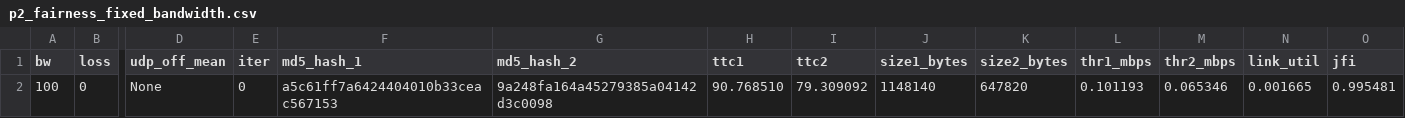
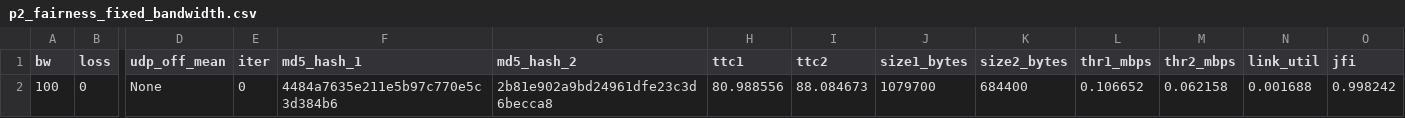
Before and after one commit to ArpitPrd/Reliable-UDP-Wrapper, a CSV file: part2/p2_fairness_fixed_bandwidth.csv, drawn as a sheet; only a part is shown, gaps mark what is left out; the diff names each change by its address in the sheet, - before the commit and + after, or states it on an @@ line.

```diff
--- a/part2/p2_fairness_fixed_bandwidth.csv
+++ b/part2/p2_fairness_fixed_bandwidth.csv
-F2 (md5_hash_1): a5c61ff7a6424404010b33ceac567153
+F2 (md5_hash_1): 4484a7635e211e5b97c770e5c3d384b6
-G2 (md5_hash_2): 9a248fa164a45279385a04142d3c0098
+G2 (md5_hash_2): 2b81e902a9bd24961dfe23c3d6becca8
-H2 (ttc1): 90.768510
+H2 (ttc1): 80.988556
-I2 (ttc2): 79.309092
+I2 (ttc2): 88.084673
-J2 (size1_bytes): 1148140
+J2 (size1_bytes): 1079700
-K2 (size2_bytes): 647820
+K2 (size2_bytes): 684400
-L2 (thr1_mbps): 0.101193
+L2 (thr1_mbps): 0.106652
-M2 (thr2_mbps): 0.065346
+M2 (thr2_mbps): 0.062158
-N2 (link_util): 0.001665
+N2 (link_util): 0.001688
-O2 (jfi): 0.995481
+O2 (jfi): 0.998242
```
Also changed, not shown: part2/cwnd_log_6555.csv, 39 other files.
